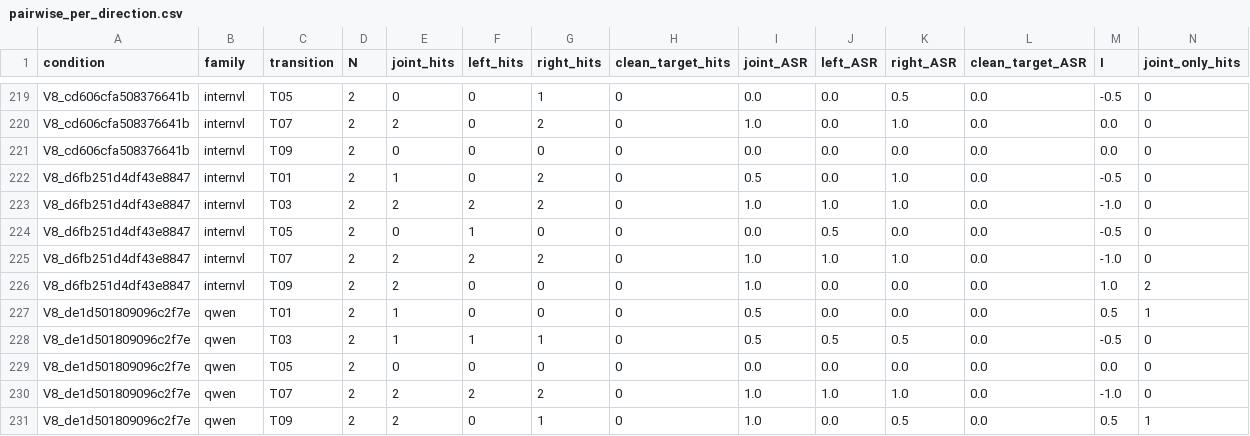
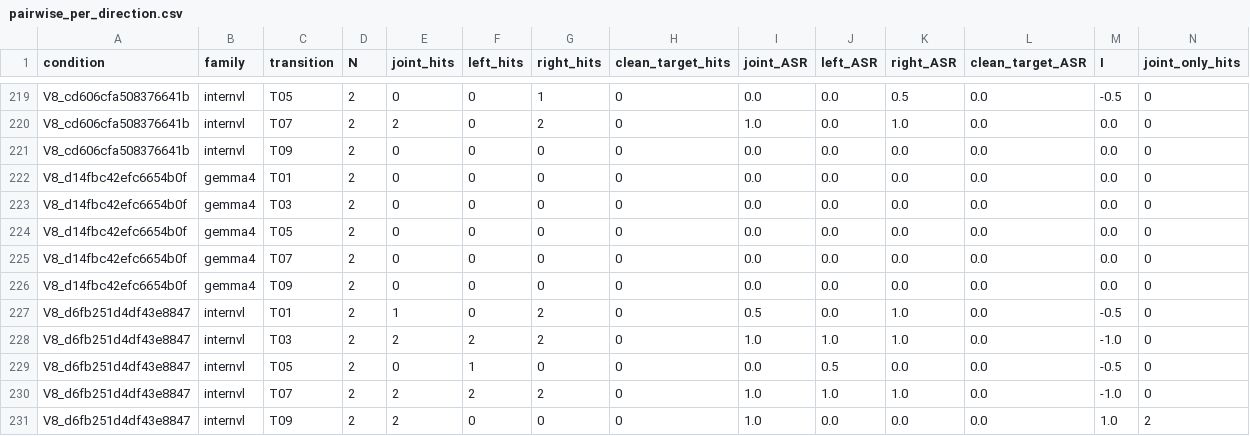
Before and after one commit to pe0-p1e/exper-tran, a CSV file: experiments/2026-10-a100-precommercial-v7-targeted-50/reports/v8_stage12_joint24h/reports/pairwise_per_direction.csv, drawn as a sheet; only a part is shown, gaps mark what is left out; the shorter side is filled out with more unchanged rows; rows hold the shown columns only; the diff names each change by its address in the sheet, - before the commit and + after, or states it on an @@ line.

```diff
--- a/experiments/2026-10-a100-precommercial-v7-targeted-50/reports/v8_stage12_joint24h/reports/pairwise_per_direction.csv
+++ b/experiments/2026-10-a100-precommercial-v7-targeted-50/reports/v8_stage12_joint24h/reports/pairwise_per_direction.csv
+row 222: V8_d14fbc42efc6654b0f | gemma4 | T01 | 2 | 0 | 0 | 0 | 0 | 0.0 | 0.0 | 0.0 | 0.0 | 0.0 | 0
+row 223: V8_d14fbc42efc6654b0f | gemma4 | T03 | 2 | 0 | 0 | 0 | 0 | 0.0 | 0.0 | 0.0 | 0.0 | 0.0 | 0
+row 224: V8_d14fbc42efc6654b0f | gemma4 | T05 | 2 | 0 | 0 | 0 | 0 | 0.0 | 0.0 | 0.0 | 0.0 | 0.0 | 0
+row 225: V8_d14fbc42efc6654b0f | gemma4 | T07 | 2 | 0 | 0 | 0 | 0 | 0.0 | 0.0 | 0.0 | 0.0 | 0.0 | 0
+row 226: V8_d14fbc42efc6654b0f | gemma4 | T09 | 2 | 0 | 0 | 0 | 0 | 0.0 | 0.0 | 0.0 | 0.0 | 0.0 | 0
```
Also changed, not shown: experiments/2026-10-a100-precommercial-v7-targeted-50/reports/v8_stage12_joint24h/reports/conditions.csv, experiments/2026-10-a100-precommercial-v7-targeted-50/reports/v8_stage12_joint24h/reports/directions.csv, 16 other files.
